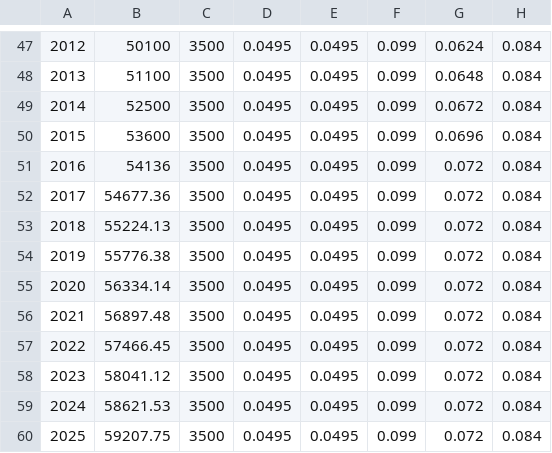
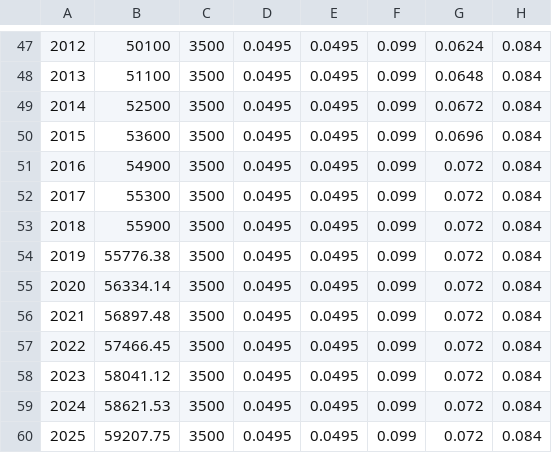
Before and after one commit to CREEi-models/cpp, a CSV file: params/cppyear.csv, drawn as a sheet; only a part is shown, gaps mark what is left out; the diff names each change by its address in the sheet, - before the commit and + after, or states it on an @@ line.

```diff
--- a/params/cppyear.csv
+++ b/params/cppyear.csv
-B51: 54136
+B51: 54900
-B52: 54677.36
+B52: 55300
-B53: 55224.13
+B53: 55900
```
Also changed, not shown: 5 other files.
